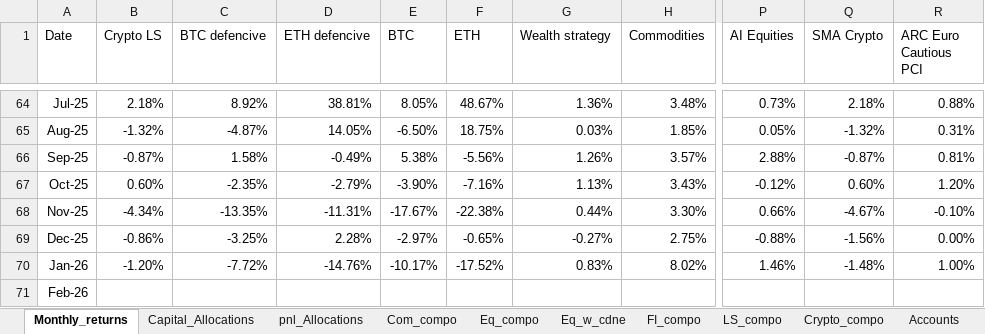
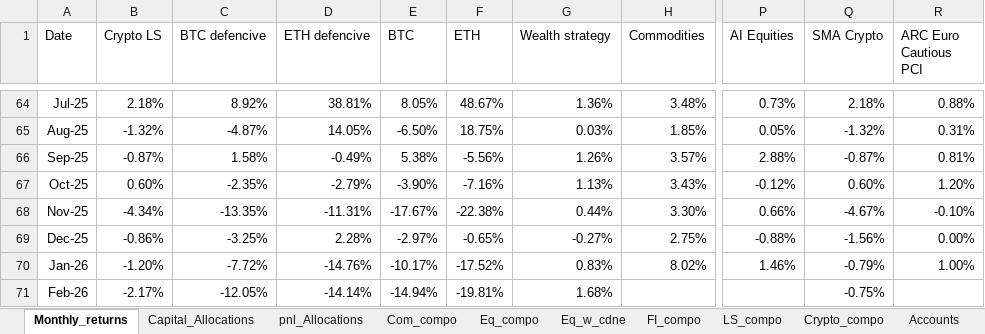
Before and after one commit to kkspeedlab/flex-strategy-dashboard, an Excel workbook: All_strategies_monthly_percentages.xlsx, sheet Monthly_returns, drawn as a sheet; only a part is shown, gaps mark what is left out; values as stored, in another font and other column widths than the file's, no borders; conditional formats not drawn; the diff names each change by its address in the sheet, - before the commit and + after, or states it on an @@ line.

```diff
--- a/All_strategies_monthly_percentages.xlsx (sheet Monthly_returns)
+++ b/All_strategies_monthly_percentages.xlsx (sheet Monthly_returns)
-Q70 (SMA Crypto): -1.48%
+Q70 (SMA Crypto): -0.79%
-B71 (Crypto LS): (empty)
+B71 (Crypto LS): -2.17%
-C71 (BTC defencive): (empty)
+C71 (BTC defencive): -12.05%
-D71 (ETH defencive): (empty)
+D71 (ETH defencive): -14.14%
-E71 (BTC): (empty)
+E71 (BTC): -14.94%
-F71 (ETH): (empty)
+F71 (ETH): -19.81%
-G71 (Wealth strategy): (empty)
+G71 (Wealth strategy): 1.68%
-Q71 (SMA Crypto): (empty)
+Q71 (SMA Crypto): -0.75%
```
Also changed, not shown: sheet Crypto_compo, sheet LS_compo.
